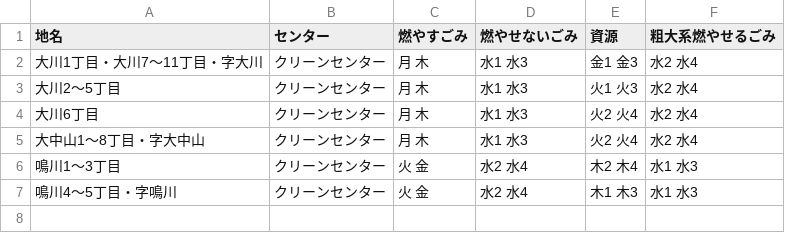
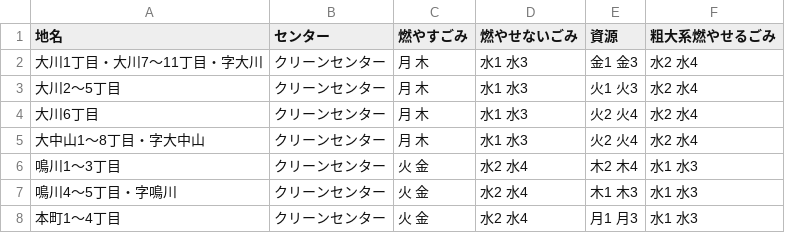
Before and after one commit to nanaetown/5374, a CSV file: data/area_days.csv, drawn as a sheet; the diff names each change by its address in the sheet, - before the commit and + after, or states it on an @@ line.

Commit message:
Update area_days.csv

```diff
--- a/data/area_days.csv
+++ b/data/area_days.csv
+row 8: 本町1～4丁目 | クリーンセンター | 火 金 | 水2 水4 | 月1 月3 | 水1 水3
```
